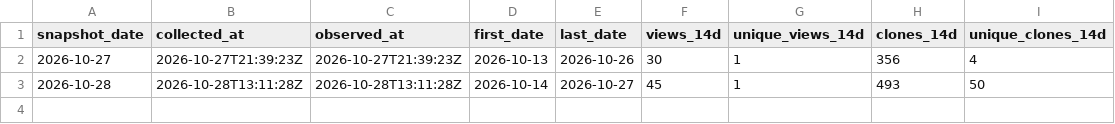
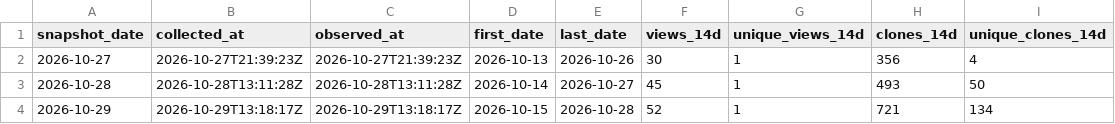
Before and after one commit to danielep71/K-CVA, a CSV file: data/snapshots.csv, drawn as a sheet.

```diff
--- a/data/snapshots.csv
+++ b/data/snapshots.csv
@@ -3 +3,2 @@ snapshot_date,collected_at,observed_at,first_date,last_date,views_14d,unique_vie
 2026-10-28,2026-10-28T13:11:28Z,2026-10-28T13:11:28Z,2026-10-14,2026-10-27,45,1,493,50
+2026-10-29,2026-10-29T13:18:17Z,2026-10-29T13:18:17Z,2026-10-15,2026-10-28,52,1,721,134
```
Also changed, not shown: data/daily.csv.
